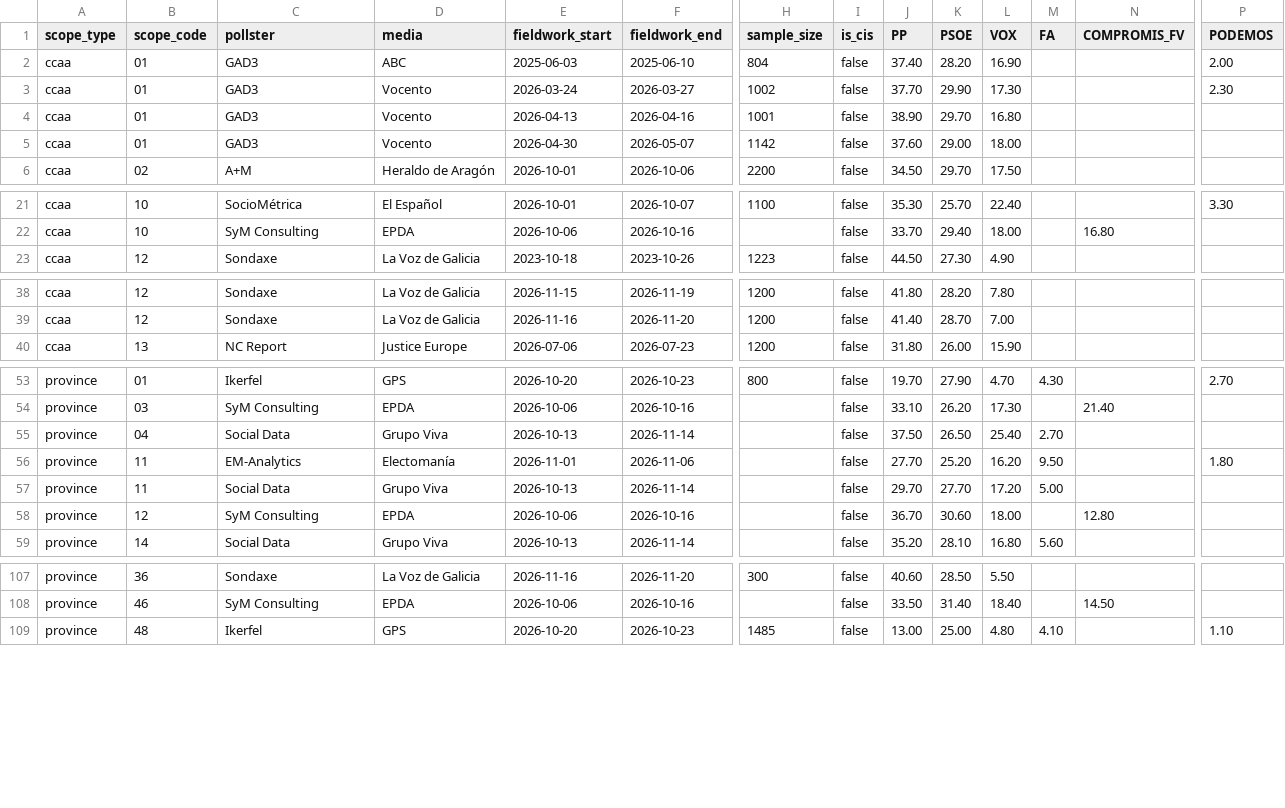
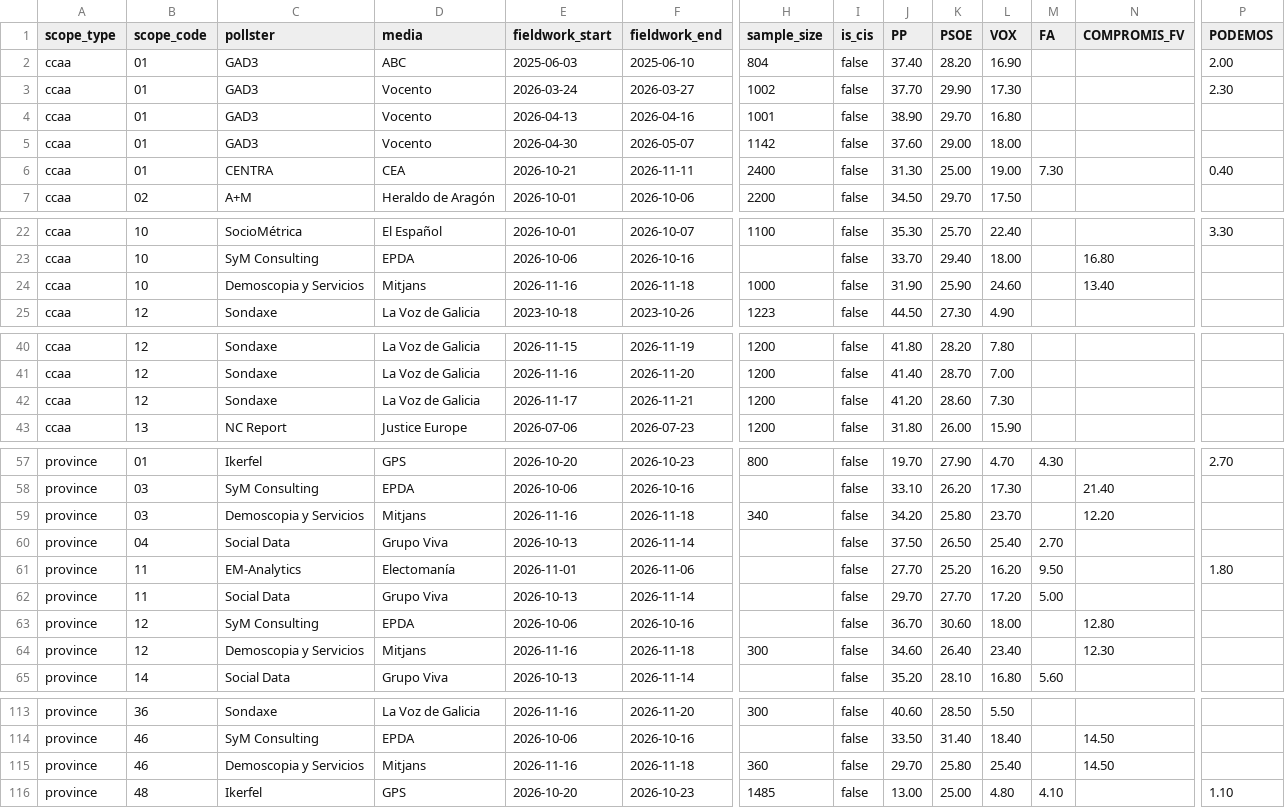
Before and after one commit to rmedranollamas/elecciones, a CSV file: data/polls/regional_2026.csv, drawn as a sheet; only a part is shown, gaps mark what is left out; rows hold the shown columns only; the diff covers the shown part only; the diff names each change by its address in the sheet, - before the commit and + after, or states it on an @@ line.

```diff
--- a/data/polls/regional_2026.csv
+++ b/data/polls/regional_2026.csv
+row 6: ccaa | 01 | CENTRA | CEA | 2026-10-21 | 2026-11-11 | 2400 | false | 31.30 | 25.00 | 19.00 | 7.30 |  | 0.40
+row 24: ccaa | 10 | Demoscopia y Servicios | Mitjans | 2026-11-16 | 2026-11-18 | 1000 | false | 31.90 | 25.90 | 24.60 |  | 13.40
+row 42: ccaa | 12 | Sondaxe | La Voz de Galicia | 2026-11-17 | 2026-11-21 | 1200 | false | 41.20 | 28.60 | 7.30
+row 59: province | 03 | Demoscopia y Servicios | Mitjans | 2026-11-16 | 2026-11-18 | 340 | false | 34.20 | 25.80 | 23.70 |  | 12.20
+row 64: province | 12 | Demoscopia y Servicios | Mitjans | 2026-11-16 | 2026-11-18 | 300 | false | 34.60 | 26.40 | 23.40 |  | 12.30
+row 115: province | 46 | Demoscopia y Servicios | Mitjans | 2026-11-16 | 2026-11-18 | 360 | false | 29.70 | 25.80 | 25.40 |  | 14.50
```
Also changed, not shown: 1 added row elsewhere in this file, data/outputs/pollster_ratings.csv, data/polls/cis_3584_provincial.csv, 4 other files.
